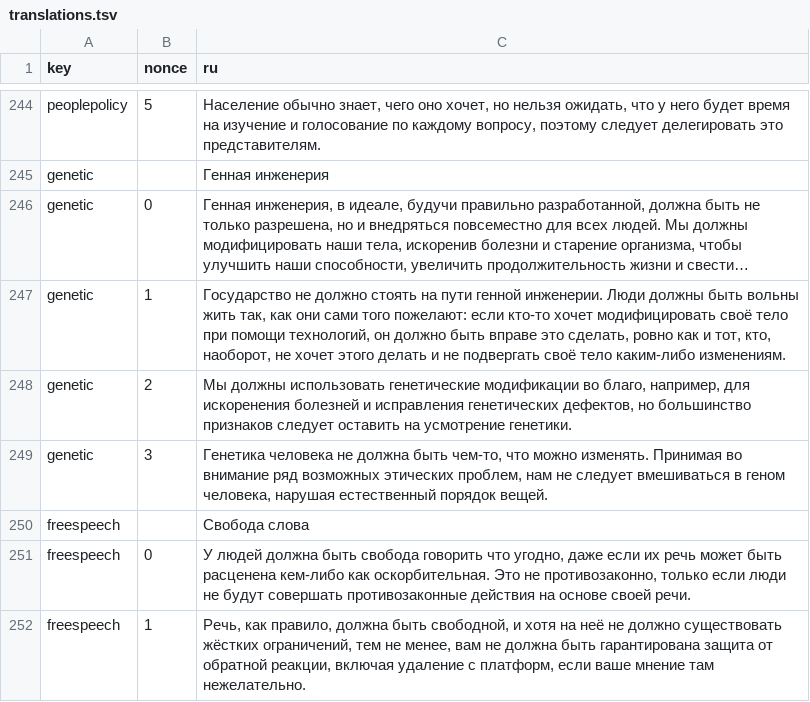
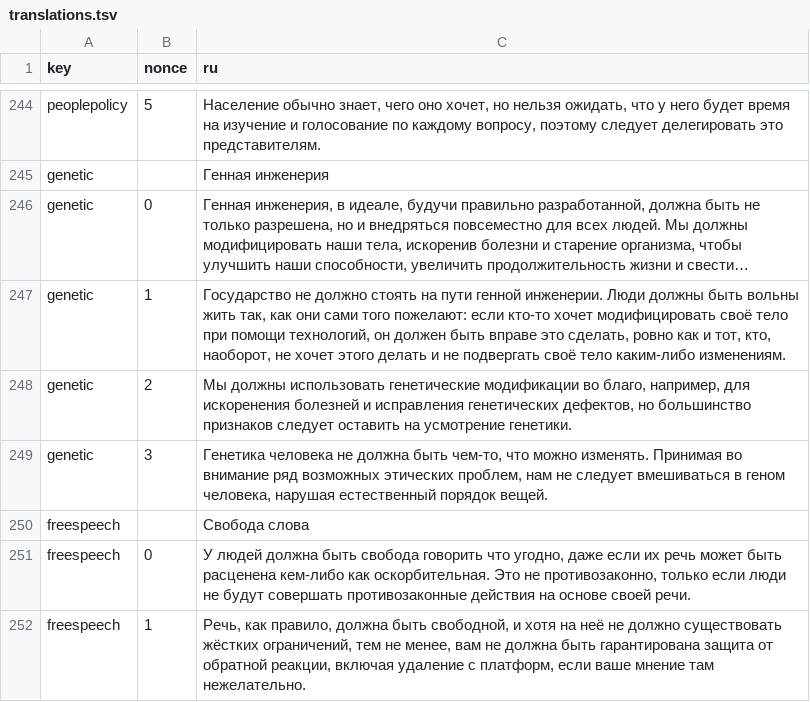
Before and after one commit to ecopolcharts/ecopolcharts.github.io, a TSV file: translations/translations.tsv, drawn as a sheet; only a part is shown, gaps mark what is left out; long unchanged cells end in …; the diff covers the shown part only; the diff names each change by its address in the sheet, - before the commit and + after, or states it on an @@ line.

```diff
--- a/translations/translations.tsv
+++ b/translations/translations.tsv
-C247 (ru): …технологий, он должно быть вправе…
+C247 (ru): …технологий, он должен быть вправе…
```
Also changed, not shown: 13 edited cells elsewhere in this file.
